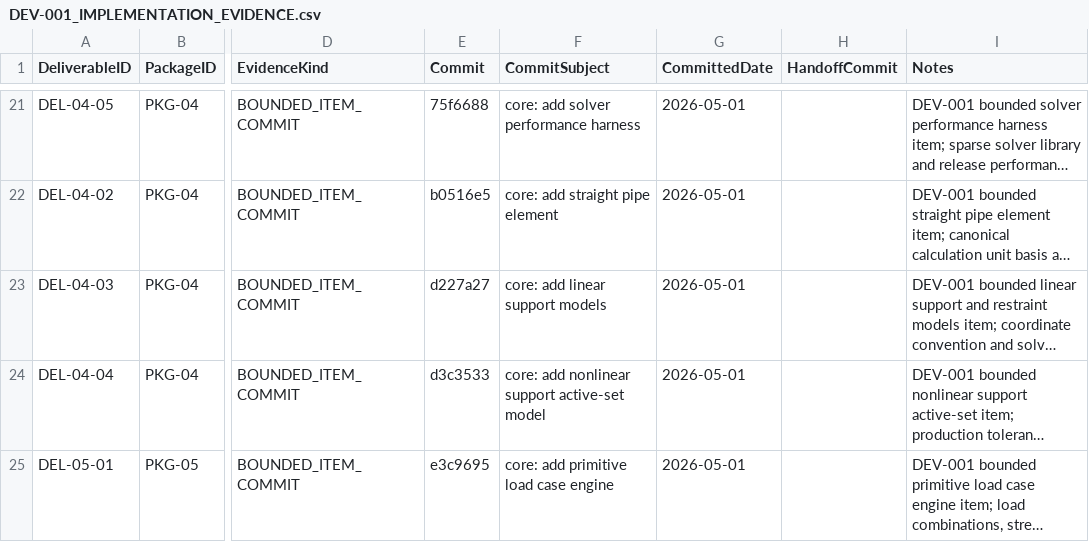
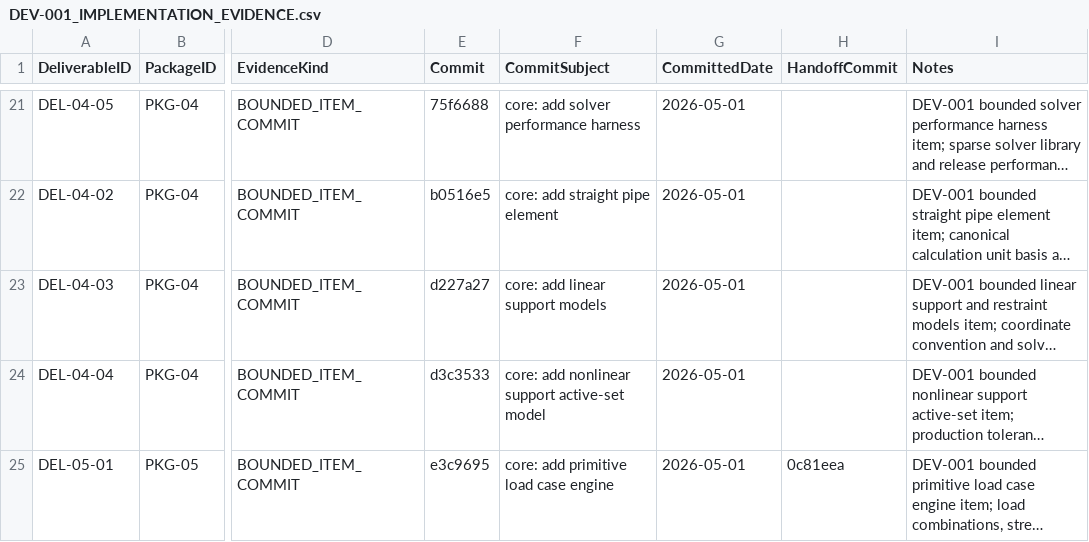
Before and after one commit to sgttomas/chirality-piping, a CSV file: execution/_Coordination/DEV-001_IMPLEMENTATION_EVIDENCE.csv, drawn as a sheet; only a part is shown, gaps mark what is left out; long unchanged cells end in …; the diff names each change by its address in the sheet, - before the commit and + after, or states it on an @@ line.

Commit message:
coordination: record del-05-01 handoff commit

```diff
--- a/execution/_Coordination/DEV-001_IMPLEMENTATION_EVIDENCE.csv
+++ b/execution/_Coordination/DEV-001_IMPLEMENTATION_EVIDENCE.csv
-H25 (HandoffCommit): (empty)
+H25 (HandoffCommit): 0c81eea
```
Also changed, not shown: 1 other file.
